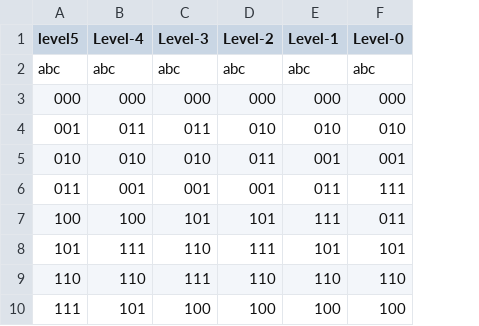
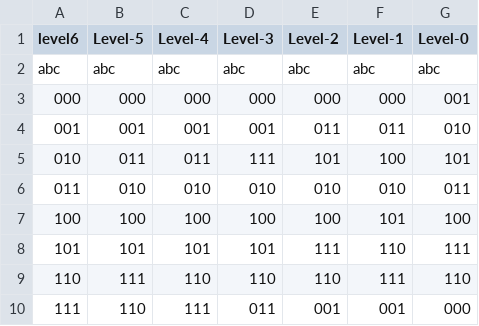
Before and after one commit to joinalahmed/ttgen, a CSV file: rev.csv, drawn as a sheet; addresses are those after the commit; the diff names each change by its address in the sheet, - before the commit and + after, or states it on an @@ line.

```diff
--- a/rev.csv
+++ b/rev.csv
+column B (Level-5), rows 2-10: abc | 000 | 001 | 011 | 010 | 100 | 101 | 111 | 110
-A1: level5
+A1: level6
-G3 (Level-0): 000
+G3 (Level-0): 001
-C4 (Level-4): 011
+C4 (Level-4): 001
-D4 (Level-3): 011
+D4 (Level-3): 001
-E4 (Level-2): 010
+E4 (Level-2): 011
-F4 (Level-1): 010
+F4 (Level-1): 011
-C5 (Level-4): 010
+C5 (Level-4): 011
-D5 (Level-3): 010
+D5 (Level-3): 111
-E5 (Level-2): 011
+E5 (Level-2): 101
-F5 (Level-1): 001
+F5 (Level-1): 100
-G5 (Level-0): 001
+G5 (Level-0): 101
-C6 (Level-4): 001
+C6 (Level-4): 010
-D6 (Level-3): 001
+D6 (Level-3): 010
-E6 (Level-2): 001
+E6 (Level-2): 010
-F6 (Level-1): 011
+F6 (Level-1): 010
-G6 (Level-0): 111
+G6 (Level-0): 011
-D7 (Level-3): 101
+D7 (Level-3): 100
-E7 (Level-2): 101
+E7 (Level-2): 100
-F7 (Level-1): 111
+F7 (Level-1): 101
-G7 (Level-0): 011
+G7 (Level-0): 100
-C8 (Level-4): 111
+C8 (Level-4): 101
-D8 (Level-3): 110
+D8 (Level-3): 101
-F8 (Level-1): 101
+F8 (Level-1): 110
-G8 (Level-0): 101
+G8 (Level-0): 111
-D9 (Level-3): 111
+D9 (Level-3): 110
-F9 (Level-1): 110
+F9 (Level-1): 111
-C10 (Level-4): 101
+C10 (Level-4): 111
-D10 (Level-3): 100
+D10 (Level-3): 011
-E10 (Level-2): 100
+E10 (Level-2): 001
-F10 (Level-1): 100
+F10 (Level-1): 001
-G10 (Level-0): 100
+G10 (Level-0): 000
```
Also changed, not shown: output.csv, reverse_output.csv, 29 other files.
